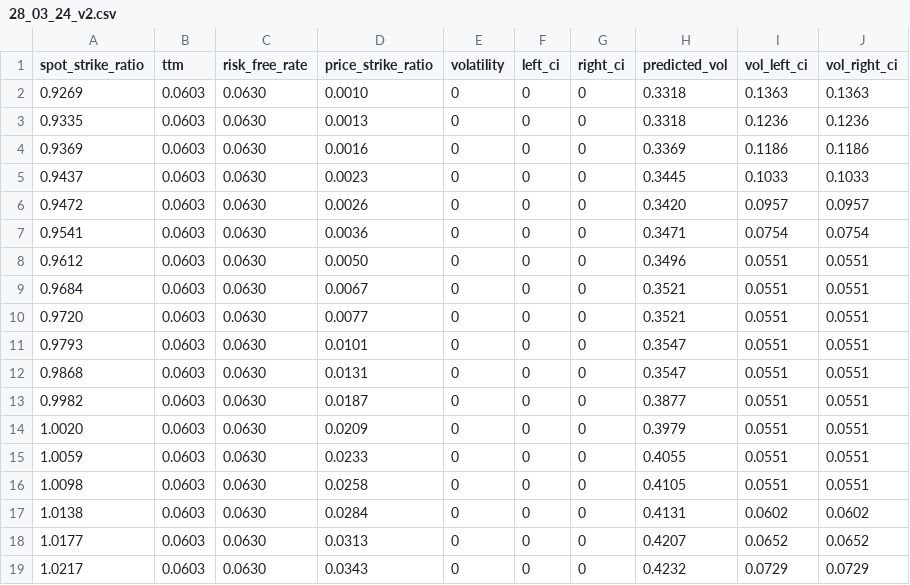
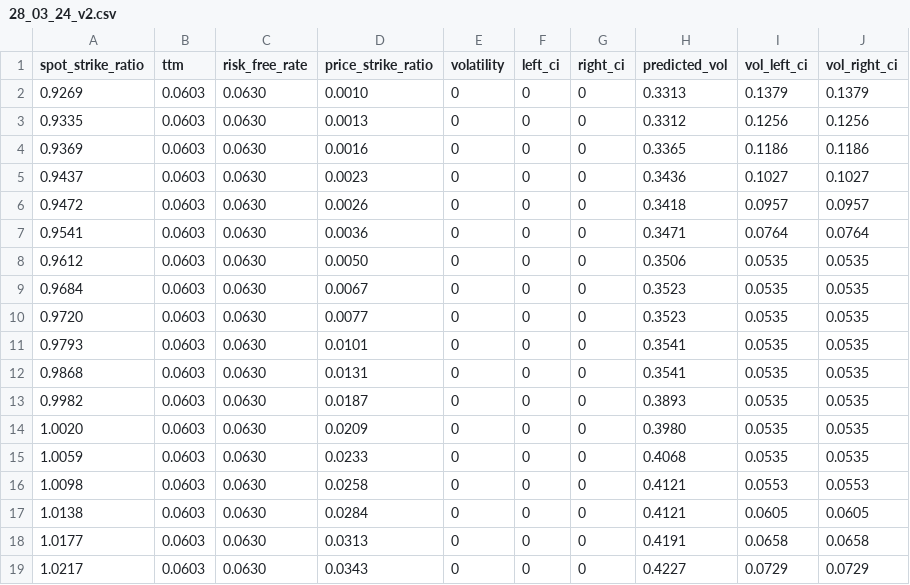
Before and after one commit to yaskev/mipt-thesis, a CSV file: double_net_pricer/surface/28_03_24_v2.csv, drawn as a sheet; only a part is shown; the diff covers the shown part only.

```diff
--- a/double_net_pricer/surface/28_03_24_v2.csv
+++ b/double_net_pricer/surface/28_03_24_v2.csv
@@ -1,19 +1,19 @@
 spot_strike_ratio,ttm,risk_free_rate,price_strike_ratio,volatility,left_ci,right_ci,predicted_vol,vol_left_ci,vol_right_ci
-0.9269,0.0603,0.0630,0.0010,0,0,0,0.3318,0.1363,0.1363
-0.9335,0.0603,0.0630,0.0013,0,0,0,0.3318,0.1236,0.1236
-0.9369,0.0603,0.0630,0.0016,0,0,0,0.3369,0.1186,0.1186
-0.9437,0.0603,0.0630,0.0023,0,0,0,0.3445,0.1033,0.1033
-0.9472,0.0603,0.0630,0.0026,0,0,0,0.3420,0.0957,0.0957
-0.9541,0.0603,0.0630,0.0036,0,0,0,0.3471,0.0754,0.0754
-0.9612,0.0603,0.0630,0.0050,0,0,0,0.3496,0.0551,0.0551
-0.9684,0.0603,0.0630,0.0067,0,0,0,0.3521,0.0551,0.0551
-0.9720,0.0603,0.0630,0.0077,0,0,0,0.3521,0.0551,0.0551
-0.9793,0.0603,0.0630,0.0101,0,0,0,0.3547,0.0551,0.0551
-0.9868,0.0603,0.0630,0.0131,0,0,0,0.3547,0.0551,0.0551
-0.9982,0.0603,0.0630,0.0187,0,0,0,0.3877,0.0551,0.0551
-1.0020,0.0603,0.0630,0.0209,0,0,0,0.3979,0.0551,0.0551
-1.0059,0.0603,0.0630,0.0233,0,0,0,0.4055,0.0551,0.0551
-1.0098,0.0603,0.0630,0.0258,0,0,0,0.4105,0.0551,0.0551
-1.0138,0.0603,0.0630,0.0284,0,0,0,0.4131,0.0602,0.0602
-1.0177,0.0603,0.0630,0.0313,0,0,0,0.4207,0.0652,0.0652
-1.0217,0.0603,0.0630,0.0343,0,0,0,0.4232,0.0729,0.0729
+0.9269,0.0603,0.0630,0.0010,0,0,0,0.3313,0.1379,0.1379
+0.9335,0.0603,0.0630,0.0013,0,0,0,0.3312,0.1256,0.1256
+0.9369,0.0603,0.0630,0.0016,0,0,0,0.3365,0.1186,0.1186
+0.9437,0.0603,0.0630,0.0023,0,0,0,0.3436,0.1027,0.1027
+0.9472,0.0603,0.0630,0.0026,0,0,0,0.3418,0.0957,0.0957
+0.9541,0.0603,0.0630,0.0036,0,0,0,0.3471,0.0764,0.0764
+0.9612,0.0603,0.0630,0.0050,0,0,0,0.3506,0.0535,0.0535
+0.9684,0.0603,0.0630,0.0067,0,0,0,0.3523,0.0535,0.0535
+0.9720,0.0603,0.0630,0.0077,0,0,0,0.3523,0.0535,0.0535
+0.9793,0.0603,0.0630,0.0101,0,0,0,0.3541,0.0535,0.0535
+0.9868,0.0603,0.0630,0.0131,0,0,0,0.3541,0.0535,0.0535
+0.9982,0.0603,0.0630,0.0187,0,0,0,0.3893,0.0535,0.0535
+1.0020,0.0603,0.0630,0.0209,0,0,0,0.3980,0.0535,0.0535
+1.0059,0.0603,0.0630,0.0233,0,0,0,0.4068,0.0535,0.0535
+1.0098,0.0603,0.0630,0.0258,0,0,0,0.4121,0.0553,0.0553
+1.0138,0.0603,0.0630,0.0284,0,0,0,0.4121,0.0605,0.0605
+1.0177,0.0603,0.0630,0.0313,0,0,0,0.4191,0.0658,0.0658
+1.0217,0.0603,0.0630,0.0343,0,0,0,0.4227,0.0729,0.0729
```
Also changed, not shown: 24 edited cells elsewhere in this file, double_net_pricer/surface/28_03_24.csv, double_net_pricer/surface/28_06_24.csv, 47 other files.
